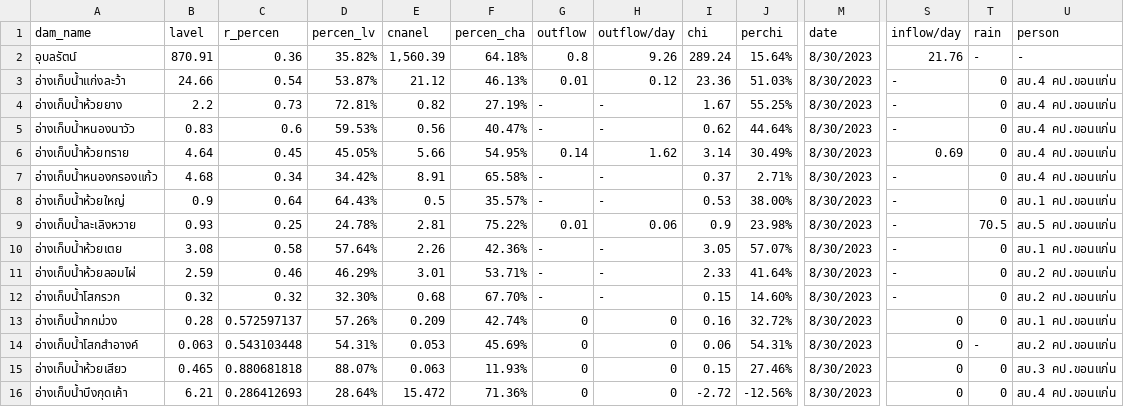
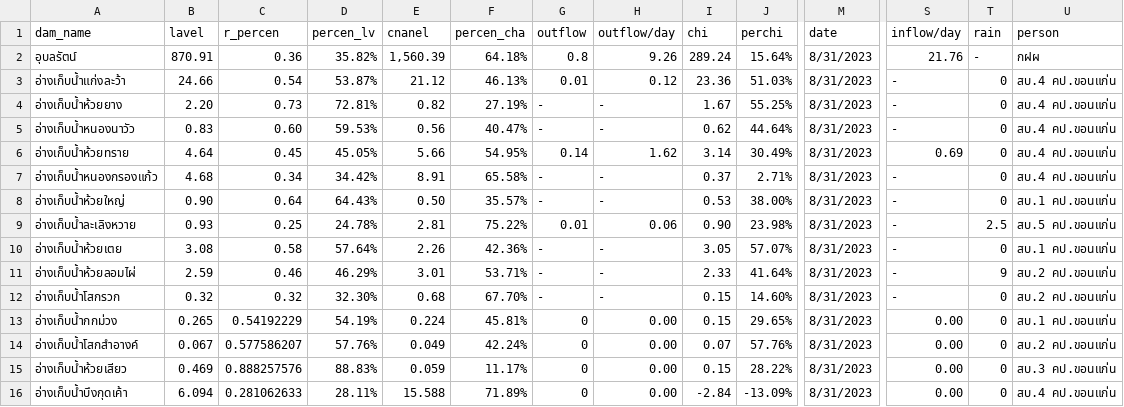
Before and after one commit to janeprapha/janemap, a CSV file: mapku.csv, drawn as a sheet; only a part is shown, gaps mark what is left out; the diff names each change by its address in the sheet, - before the commit and + after, or states it on an @@ line.

Commit message:
Add files via upload

```diff
--- a/mapku.csv
+++ b/mapku.csv
-M2:M16 (date): 8/30/2023
+M2:M16 (date): 8/31/2023
-U2 (person): -
+U2 (person): กฝผ
-B4 (lavel): 2.2
+B4 (lavel): 2.20
-C5 (r_percen): 0.6
+C5 (r_percen): 0.60
-B8 (lavel): 0.9
+B8 (lavel): 0.90
-E8 (cnanel): 0.5
+E8 (cnanel): 0.50
-I9 (chi): 0.9
+I9 (chi): 0.90
-T9 (rain): 70.5
+T9 (rain): 2.5
-T11 (rain): 0
+T11 (rain): 9
-B13 (lavel): 0.28
+B13 (lavel): 0.265
-C13 (r_percen): 0.572597137
+C13 (r_percen): 0.54192229
-D13 (percen_lv): 57.26%
+D13 (percen_lv): 54.19%
-E13 (cnanel): 0.209
+E13 (cnanel): 0.224
-F13 (percen_cha): 42.74%
+F13 (percen_cha): 45.81%
-H13:H16 (outflow/day): 0
+H13:H16 (outflow/day): 0.00
-I13 (chi): 0.16
+I13 (chi): 0.15
-J13 (perchi): 32.72%
+J13 (perchi): 29.65%
-S13:S16 (inflow/day): 0
+S13:S16 (inflow/day): 0.00
-B14 (lavel): 0.063
+B14 (lavel): 0.067
-C14 (r_percen): 0.543103448
+C14 (r_percen): 0.577586207
-D14 (percen_lv): 54.31%
+D14 (percen_lv): 57.76%
-E14 (cnanel): 0.053
+E14 (cnanel): 0.049
-F14 (percen_cha): 45.69%
+F14 (percen_cha): 42.24%
-I14 (chi): 0.06
+I14 (chi): 0.07
-J14 (perchi): 54.31%
+J14 (perchi): 57.76%
-T14 (rain): -
+T14 (rain): 0
-B15 (lavel): 0.465
+B15 (lavel): 0.469
-C15 (r_percen): 0.880681818
+C15 (r_percen): 0.888257576
-D15 (percen_lv): 88.07%
+D15 (percen_lv): 88.83%
-E15 (cnanel): 0.063
+E15 (cnanel): 0.059
-F15 (percen_cha): 11.93%
+F15 (percen_cha): 11.17%
-J15 (perchi): 27.46%
+J15 (perchi): 28.22%
-B16 (lavel): 6.21
+B16 (lavel): 6.094
-C16 (r_percen): 0.286412693
+C16 (r_percen): 0.281062633
-D16 (percen_lv): 28.64%
+D16 (percen_lv): 28.11%
-E16 (cnanel): 15.472
+E16 (cnanel): 15.588
-F16 (percen_cha): 71.36%
+F16 (percen_cha): 71.89%
-I16 (chi): -2.72
+I16 (chi): -2.84
-J16 (perchi): -12.56%
+J16 (perchi): -13.09%
```
